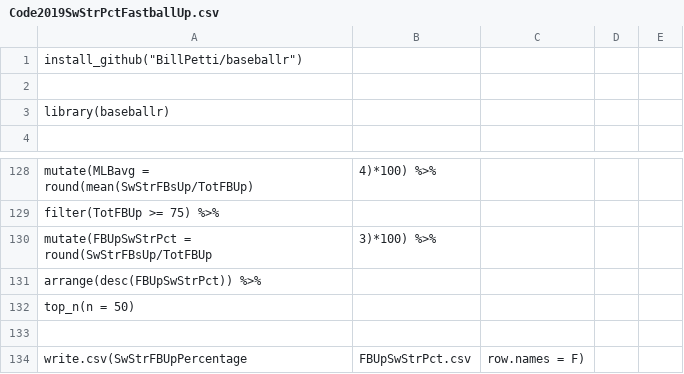
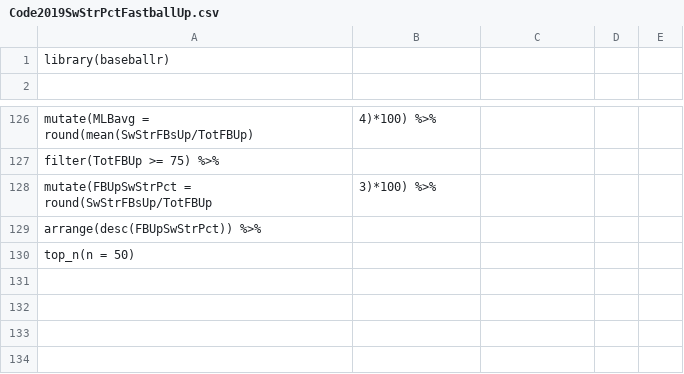
Before and after one commit to gfilson19/BaseballRPractice, a CSV file: Code2019SwStrPctFastballUp.csv, drawn as a sheet; only a part is shown, gaps mark what is left out; the diff names each change by its address in the sheet, - before the commit and + after, or states it on an @@ line.

Commit message:
Update Code2019SwStrPctFastballUp.csv

```diff
--- a/Code2019SwStrPctFastballUp.csv
+++ b/Code2019SwStrPctFastballUp.csv
-row 1: install_github("BillPetti/baseballr")
-row 2: (empty)
-row 133: (empty)
-row 134: write.csv(SwStrFBUpPercentage | FBUpSwStrPct.csv | row.names = F)
```
